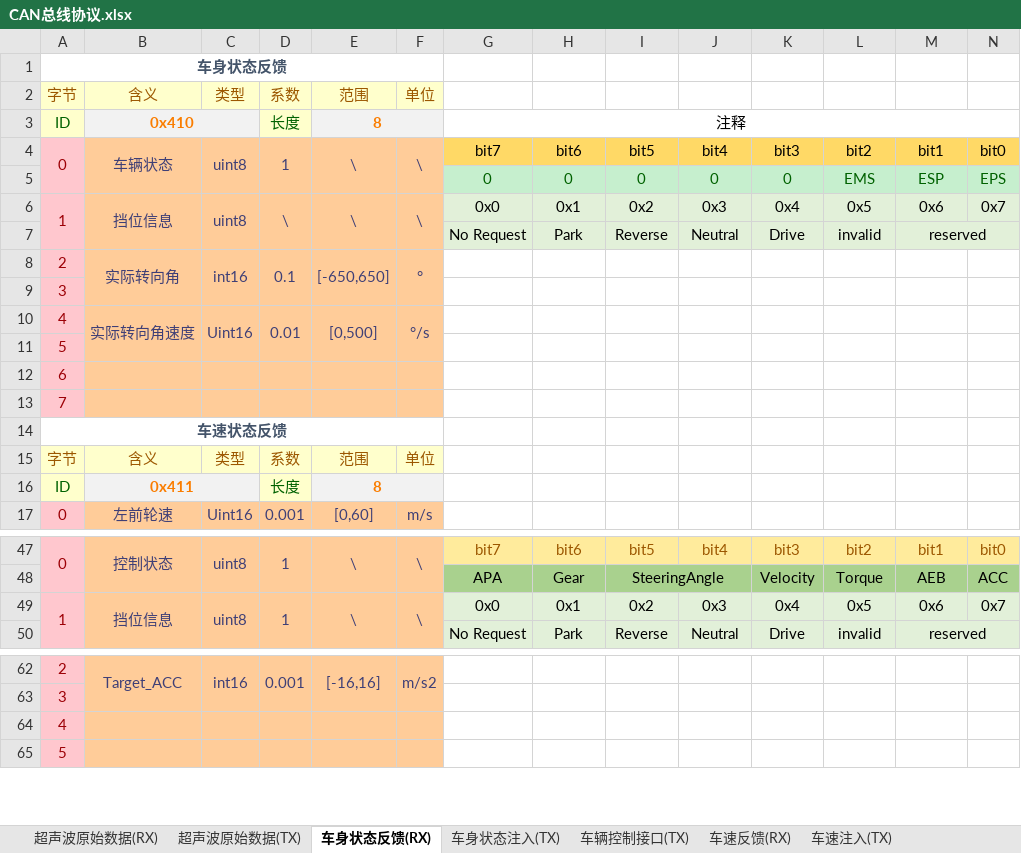
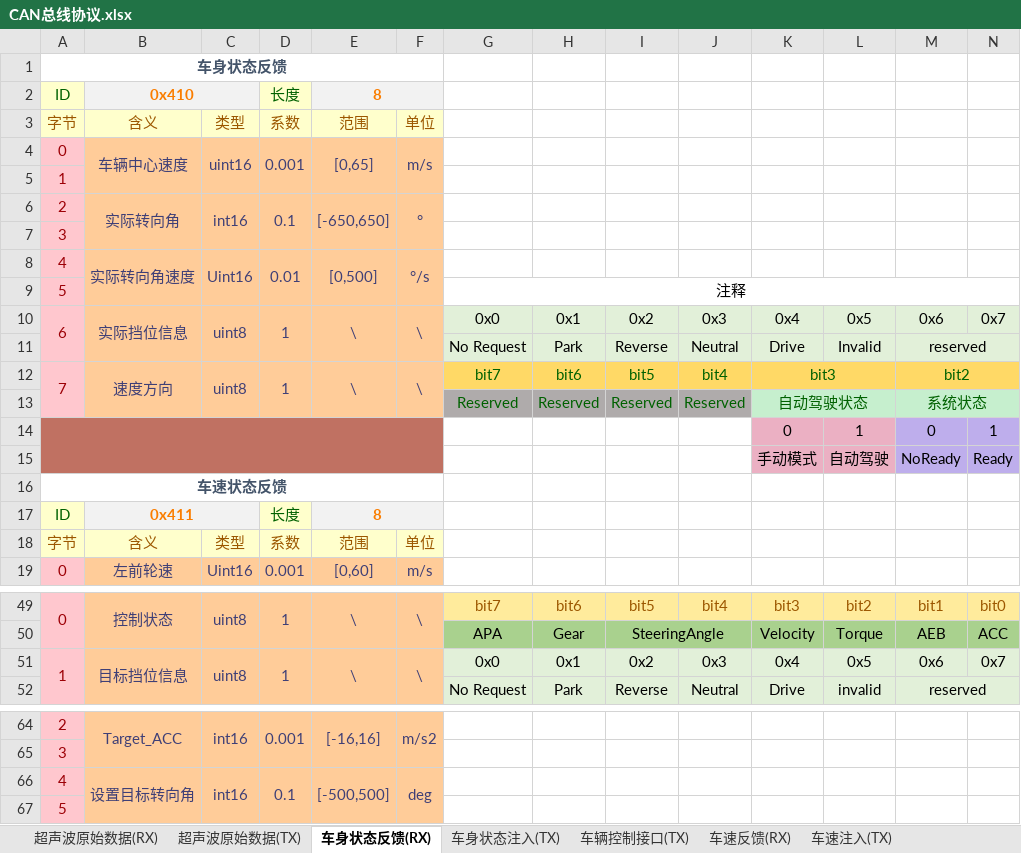
Before and after one commit to zgh551/APA_NXP, an Excel workbook: Doc/Protocol/CAN总线协议.xlsx, sheet 车身状态反馈(RX), drawn as a sheet; only a part is shown, gaps mark what is left out; values as stored, in another font and other column widths than the file's, no borders; removed rows and columns are numbered as before the commit, all else as after; rows hold the shown columns only; the diff covers the shown part only; the diff names each change by its address in the sheet, - before the commit and + after, or states it on an @@ line.

```diff
--- a/Doc/Protocol/CAN总线协议.xlsx (sheet 车身状态反馈(RX))
+++ b/Doc/Protocol/CAN总线协议.xlsx (sheet 车身状态反馈(RX))
+row 2: ID | 0x410 |  | 长度 | 8
-row 3: ID | 0x410 |  | 长度 | 8 |  | 注释
-row 4: 0 | 车辆状态 | uint8 | 1 | \ | \ | bit7 | bit6 | bit5 | bit4 | bit3 | bit2 | bit1 | bit0
-row 5:  |  |  |  |  |  | 0 | 0 | 0 | 0 | 0 | EMS | ESP | EPS
-row 6: 1 | 挡位信息 | uint8 | \ | \ | \ | 0x0 | 0x1 | 0x2 | 0x3 | 0x4 | 0x5 | 0x6 | 0x7
-row 7:  |  |  |  |  |  | No Request | Park | Reverse | Neutral | Drive | invalid | reserved
+row 4: 0 | 车辆中心速度 | uint16 | 0.001 | [0,65] | m/s
+row 5: 1
-G9: (empty)
+G9: 注释
+G9:N9 merged
-row 12: 6
-row 13: 7
+row 10: 6 | 实际挡位信息 | uint8 | 1 | \ | \ | 0x0 | 0x1 | 0x2 | 0x3 | 0x4 | 0x5 | 0x6 | 0x7
+row 11:  |  |  |  |  |  | No Request | Park | Reverse | Neutral | Drive | Invalid | reserved
+row 12: 7 | 速度方向 | uint8 | 1 | \ | \ | bit7 | bit6 | bit5 | bit4 | bit3 |  | bit2
+row 13:  |  |  |  |  |  | Reserved | Reserved | Reserved | Reserved | 自动驾驶状态 |  | 系统状态
+row 14:  |  |  |  |  |  |  |  |  |  | 0 | 1 | 0 | 1
+row 15:  |  |  |  |  |  |  |  |  |  | 手动模式 | 自动驾驶 | NoReady | Ready
@@ row 16 moved to row 17: ID @@
-B51: 挡位信息
+B51: 目标挡位信息
-row 64: 4
+row 66: 4 | 设置目标转向角 | int16 | 0.1 | [-500,500] | deg
```
Also changed, not shown: 5 added rows, 8 removed rows, 17 edited cells, cell formats and merged cells elsewhere in this sheet, sheet 车辆控制接口(TX).
